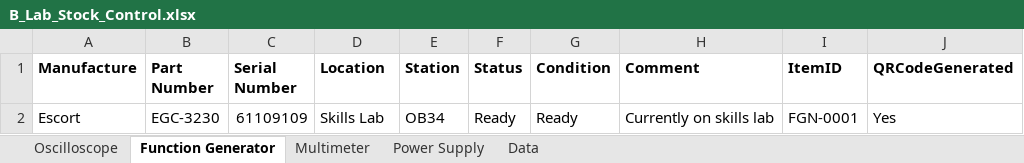
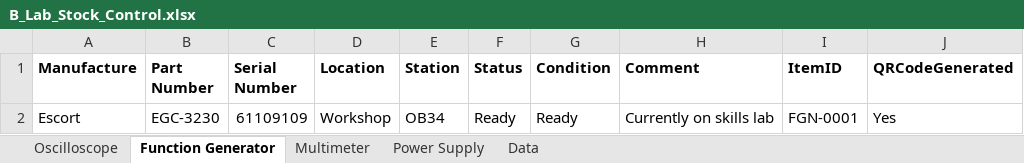
Before and after one commit to Paulkk156/Wits-Files, an Excel workbook: B_Lab_Stock_Control.xlsx, sheet Function Generator, drawn as a sheet; values as stored, in another font and other column widths than the file's, no borders; table styles not drawn; the diff names each change by its address in the sheet, - before the commit and + after, or states it on an @@ line.

Commit message:
B-Lab app: update Function Generator row 2 (FGN-0001)

```diff
--- a/B_Lab_Stock_Control.xlsx (sheet Function Generator)
+++ b/B_Lab_Stock_Control.xlsx (sheet Function Generator)
-D2 (Location): Skills Lab
+D2 (Location): Workshop
```
